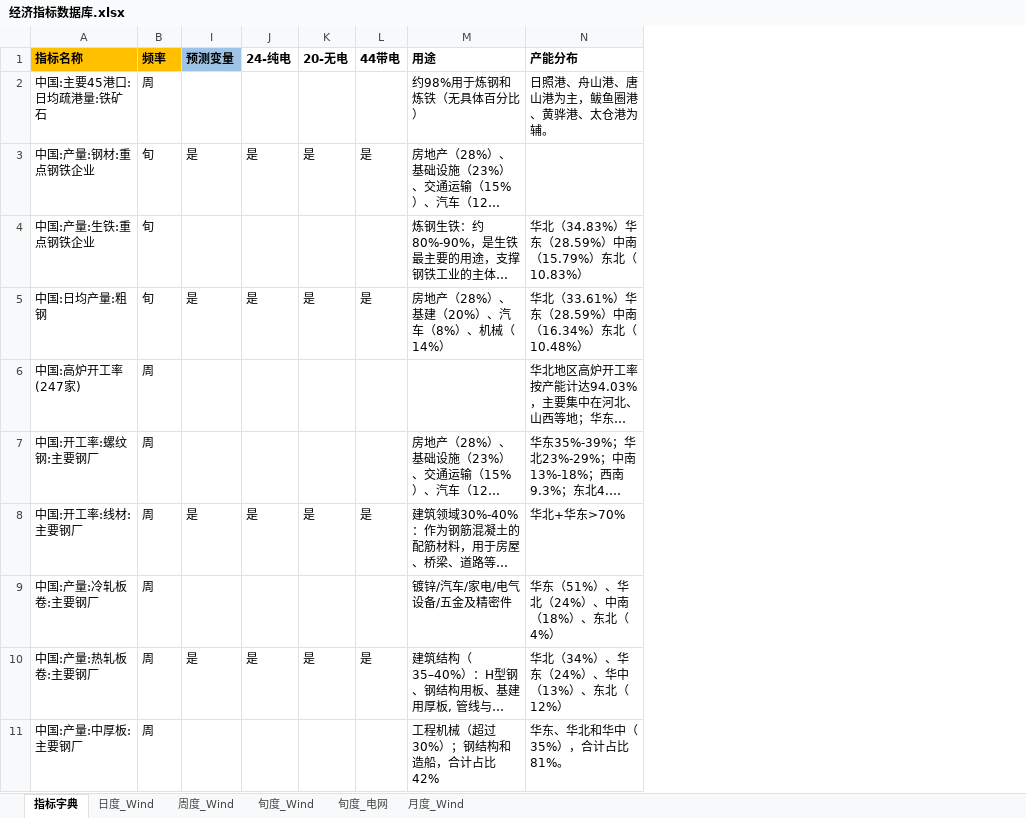
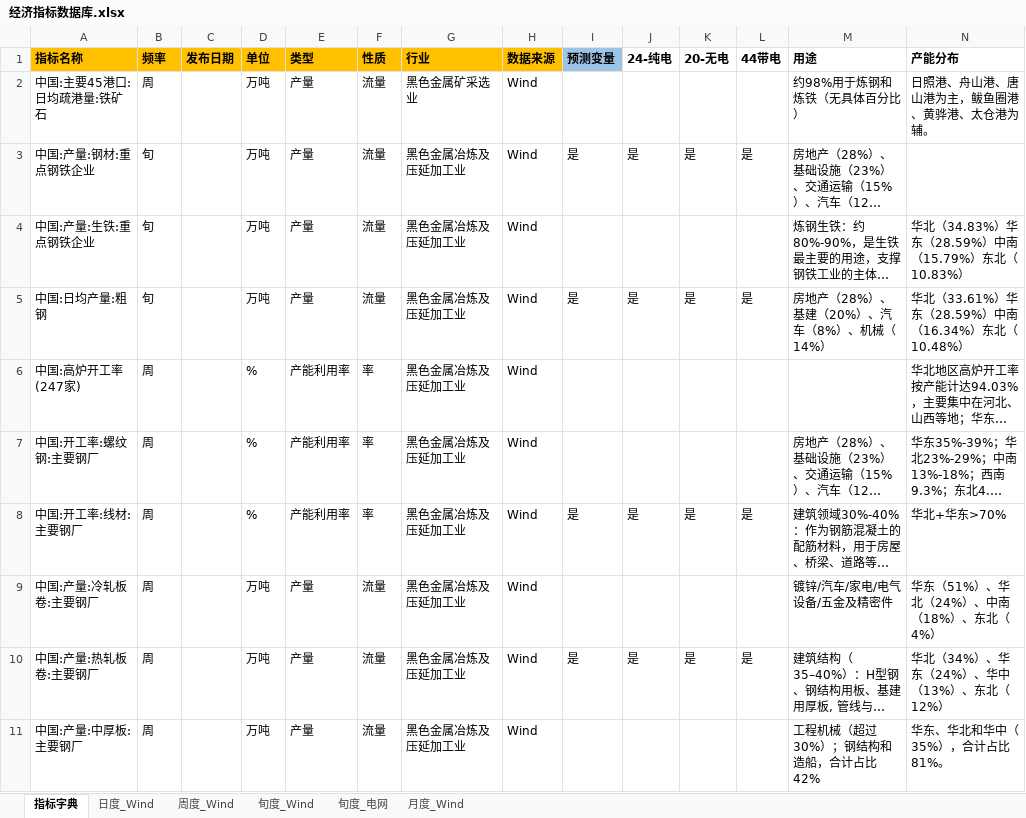
Before and after one commit to BichengNiu/HTFA_v1.1, an Excel workbook: data/经济指标数据库.xlsx, sheet 指标字典, drawn as a sheet; only a part is shown; long unchanged cells end in …; values as stored, in another font and other column widths than the file's, no borders; the diff covers the shown part only; the diff names each change by its address in the sheet, - before the commit and + after, or states it on an @@ line.

```diff
--- a/data/经济指标数据库.xlsx (sheet 指标字典)
+++ b/data/经济指标数据库.xlsx (sheet 指标字典)
@@ column C (发布日期) unhidden, empty @@
@@ column D (单位) unhidden, rows 2-11: 万吨 | 万吨 | 万吨 | 万吨 | % | % | % | 万吨 | 万吨 | 万吨 @@
@@ column E (类型) unhidden, rows 2-11: 产量 | 产量 | 产量 | 产量 | 产能利用率 | 产能利用率 | 产能利用率 | 产量 | 产量 | 产量 @@
@@ column F (性质) unhidden, rows 2-11: 流量 | 流量 | 流量 | 流量 | 率 | 率 | 率 | 流量 | 流量 | 流量 @@
@@ column G (行业) unhidden, rows 2-11: 黑色金属矿采选业 | 黑色金属冶炼及压延加工业 | 黑色金属冶炼及压延加工业 | 黑色金属冶炼及压延加工业 | 黑色金属冶炼及压延加工业 | 黑色金属冶炼及压延加工业 | 黑色金属冶炼及压延加工业 | 黑色金属冶炼及压延加工业 | 黑色金属冶炼及压延加工业 | 黑色金属冶炼及压延加工业 @@
@@ column H (数据来源) unhidden, rows 2-11: all Wind @@
```
Also changed, not shown: 24 edited cells elsewhere in this sheet, 5 other files.
